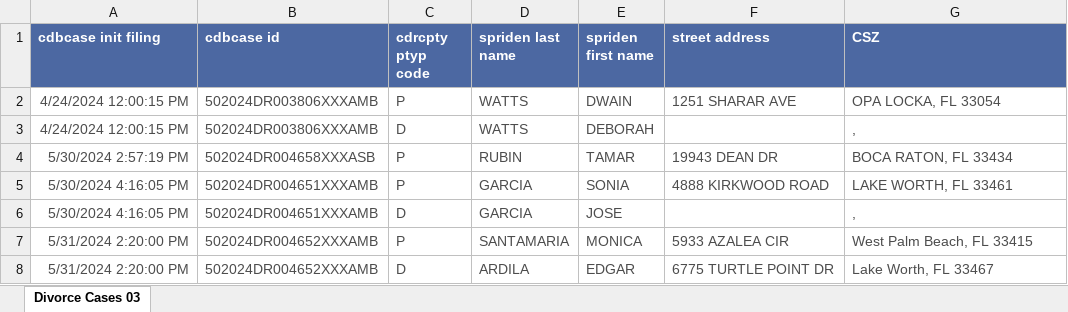
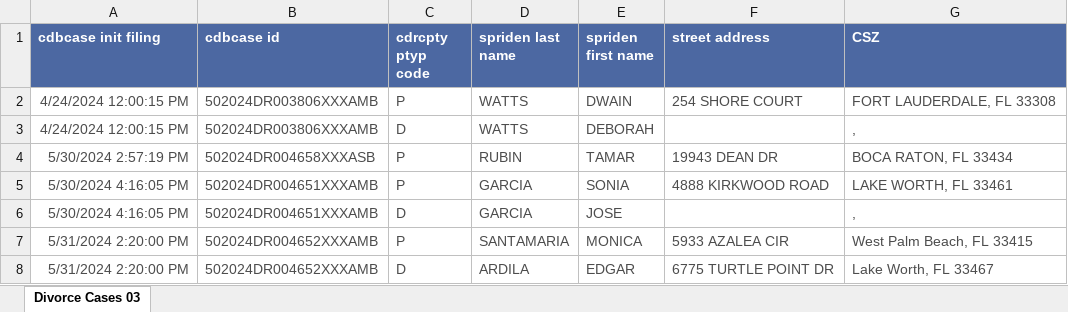
Before and after one commit to ellisosborn03/realestate, an Excel workbook: uploads/Divorce_Cases_03_2024_06_01_050004.xlsx.xlsx, sheet Divorce Cases 03, drawn as a sheet; only a part is shown; values as stored, in another font and other column widths than the file's, no borders; the diff names each change by its address in the sheet, - before the commit and + after, or states it on an @@ line.

```diff
--- a/uploads/Divorce_Cases_03_2024_06_01_050004.xlsx.xlsx (sheet Divorce Cases 03)
+++ b/uploads/Divorce_Cases_03_2024_06_01_050004.xlsx.xlsx (sheet Divorce Cases 03)
-F2 (street address): 1251 SHARAR AVE
+F2 (street address): 254 SHORE COURT
-G2 (CSZ): OPA LOCKA, FL 33054
+G2 (CSZ): FORT LAUDERDALE, FL 33308
```
Also changed, not shown: 4 other files.
